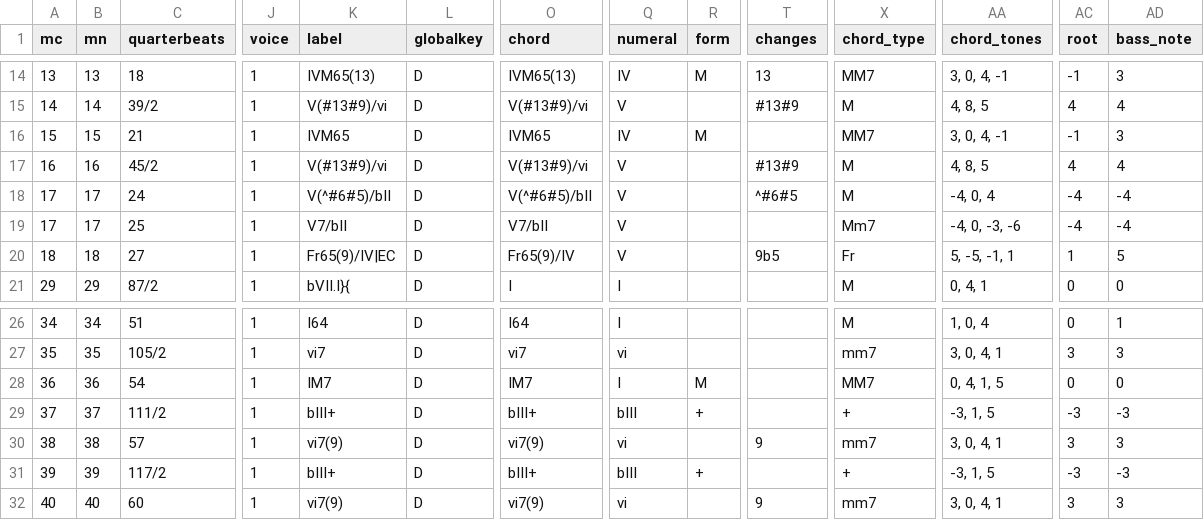
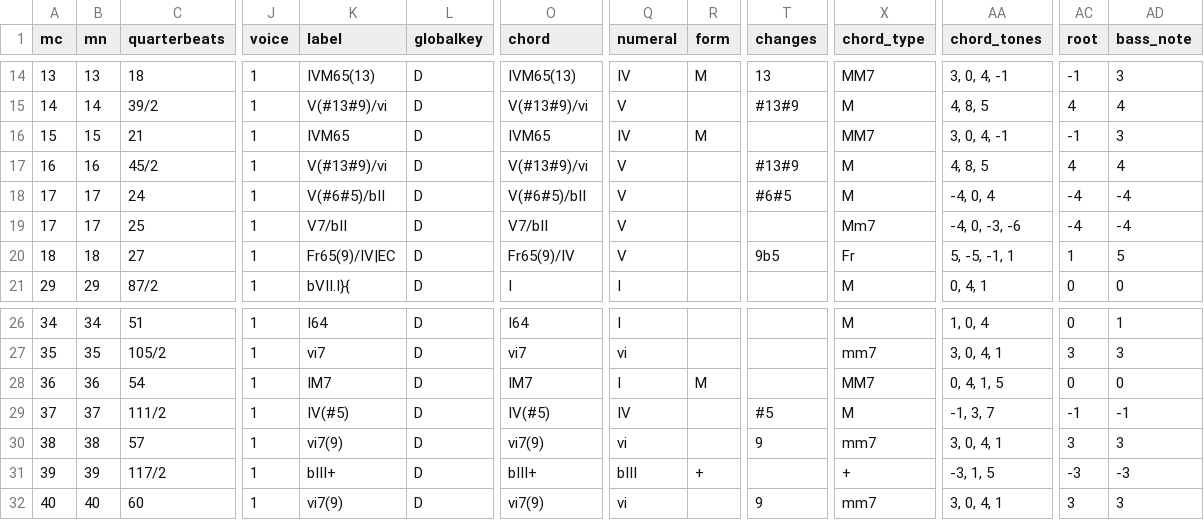
Before and after one commit to DCMLab/bartok_bagatelles, a TSV file: harmonies/op06n14.harmonies.tsv, drawn as a sheet; only a part is shown, gaps mark what is left out; the diff names each change by its address in the sheet, - before the commit and + after, or states it on an @@ line.

```diff
--- a/harmonies/op06n14.harmonies.tsv
+++ b/harmonies/op06n14.harmonies.tsv
-K18 (label): V(^#6#5)/bII
+K18 (label): V(#6#5)/bII
-O18 (chord): V(^#6#5)/bII
+O18 (chord): V(#6#5)/bII
-T18 (changes): ^#6#5
+T18 (changes): #6#5
-K29 (label): bIII+
+K29 (label): IV(#5)
-O29 (chord): bIII+
+O29 (chord): IV(#5)
-Q29 (numeral): bIII
+Q29 (numeral): IV
-R29 (form): +
+R29 (form): (empty)
-T29 (changes): (empty)
+T29 (changes): #5
-X29 (chord_type): +
+X29 (chord_type): M
-AA29 (chord_tones): -3, 1, 5
+AA29 (chord_tones): -1, 3, 7
-AC29 (root): -3
+AC29 (root): -1
-AD29 (bass_note): -3
+AD29 (bass_note): -1
```
Also changed, not shown: chords/op06n14.chords.tsv, reviewed/op06n14_reviewed.tsv, 4 other files.
